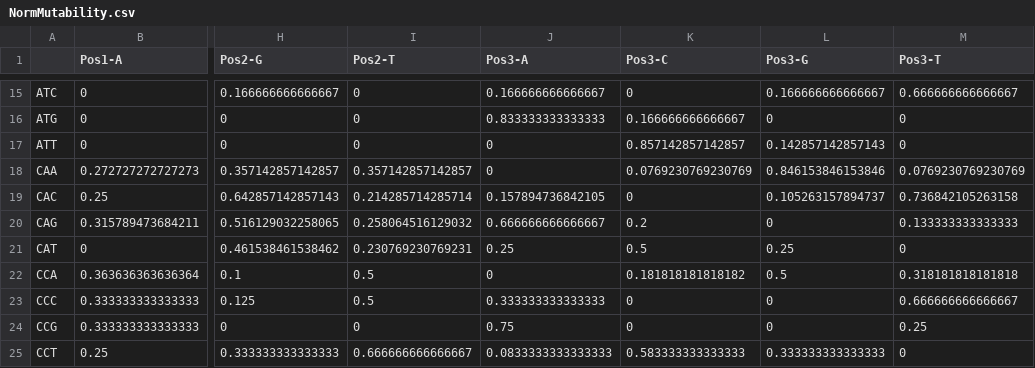
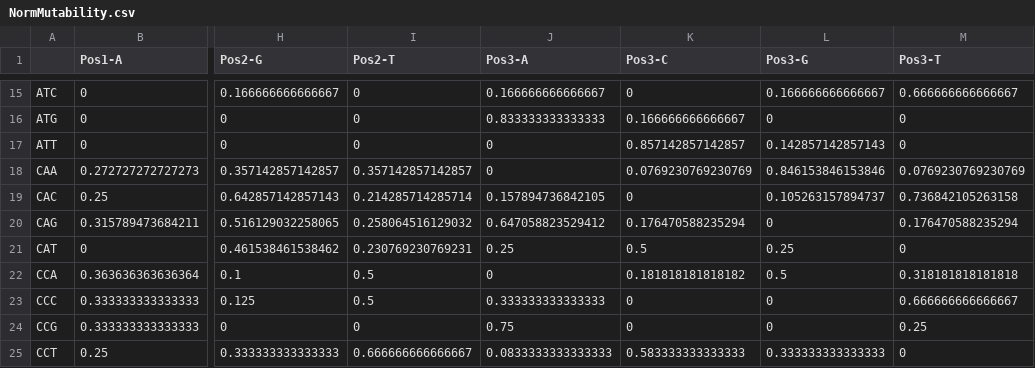
Before and after one commit to BHSAI/BRILIA, a CSV file: Examples/MouseH/MouseH_Fasta/Analysis/NormMutability.csv, drawn as a sheet; only a part is shown, gaps mark what is left out; the diff names each change by its address in the sheet, - before the commit and + after, or states it on an @@ line.

```diff
--- a/Examples/MouseH/MouseH_Fasta/Analysis/NormMutability.csv
+++ b/Examples/MouseH/MouseH_Fasta/Analysis/NormMutability.csv
-J20 (Pos3-A): 0.666666666666667
+J20 (Pos3-A): 0.647058823529412
-K20 (Pos3-C): 0.2
+K20 (Pos3-C): 0.176470588235294
-M20 (Pos3-T): 0.133333333333333
+M20 (Pos3-T): 0.176470588235294
```
Also changed, not shown: Examples/MouseH/MouseH_Fasta/Analysis/AnalysisSearchTable.csv, Examples/MouseH/MouseH_Fasta/Analysis/Mutability.csv, 57 other files.
